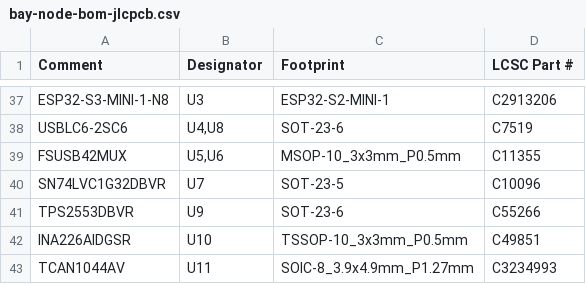
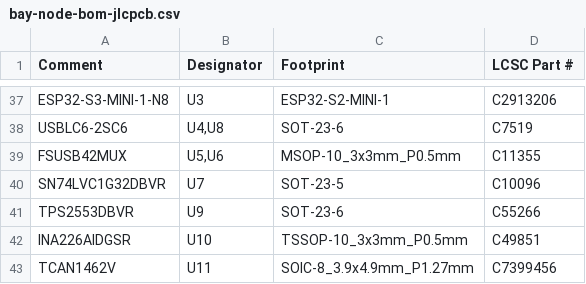
Before and after one commit to kartben/hw-testing-rack, a CSV file: electronics/bay-node/fab/bay-node-bom-jlcpcb.csv, drawn as a sheet; only a part is shown, gaps mark what is left out.

```diff
--- a/electronics/bay-node/fab/bay-node-bom-jlcpcb.csv
+++ b/electronics/bay-node/fab/bay-node-bom-jlcpcb.csv
@@ -42,2 +42,2 @@ TPS2553DBVR,U9,SOT-23-6,C55266
 INA226AIDGSR,U10,TSSOP-10_3x3mm_P0.5mm,C49851
-TCAN1044AV,U11,SOIC-8_3.9x4.9mm_P1.27mm,C3234993
+TCAN1462V,U11,SOIC-8_3.9x4.9mm_P1.27mm,C7399456
```
Also changed, not shown: bom/rack-bom.csv, electronics/bay-node/bay-node-bom.csv, 19 other files.
